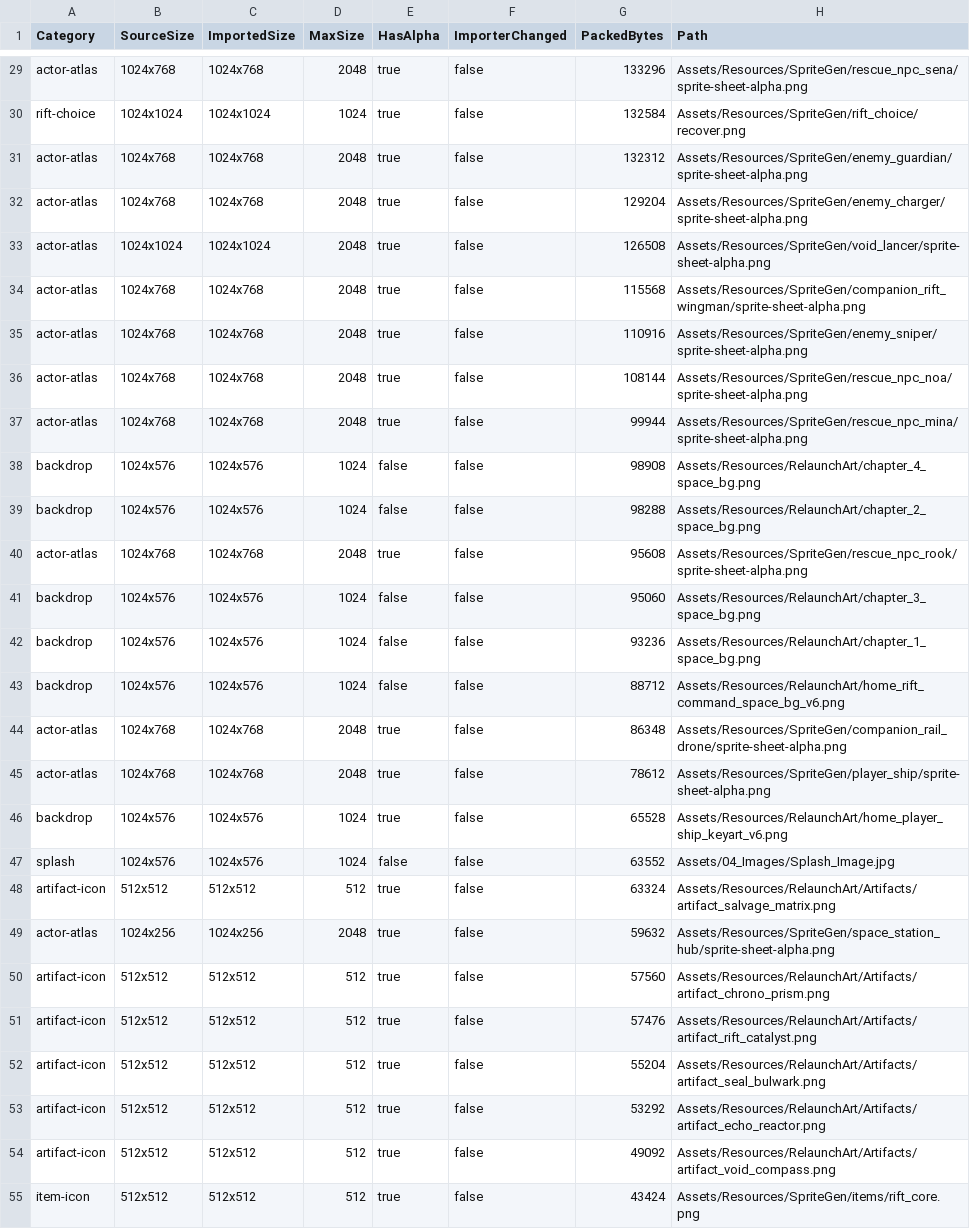
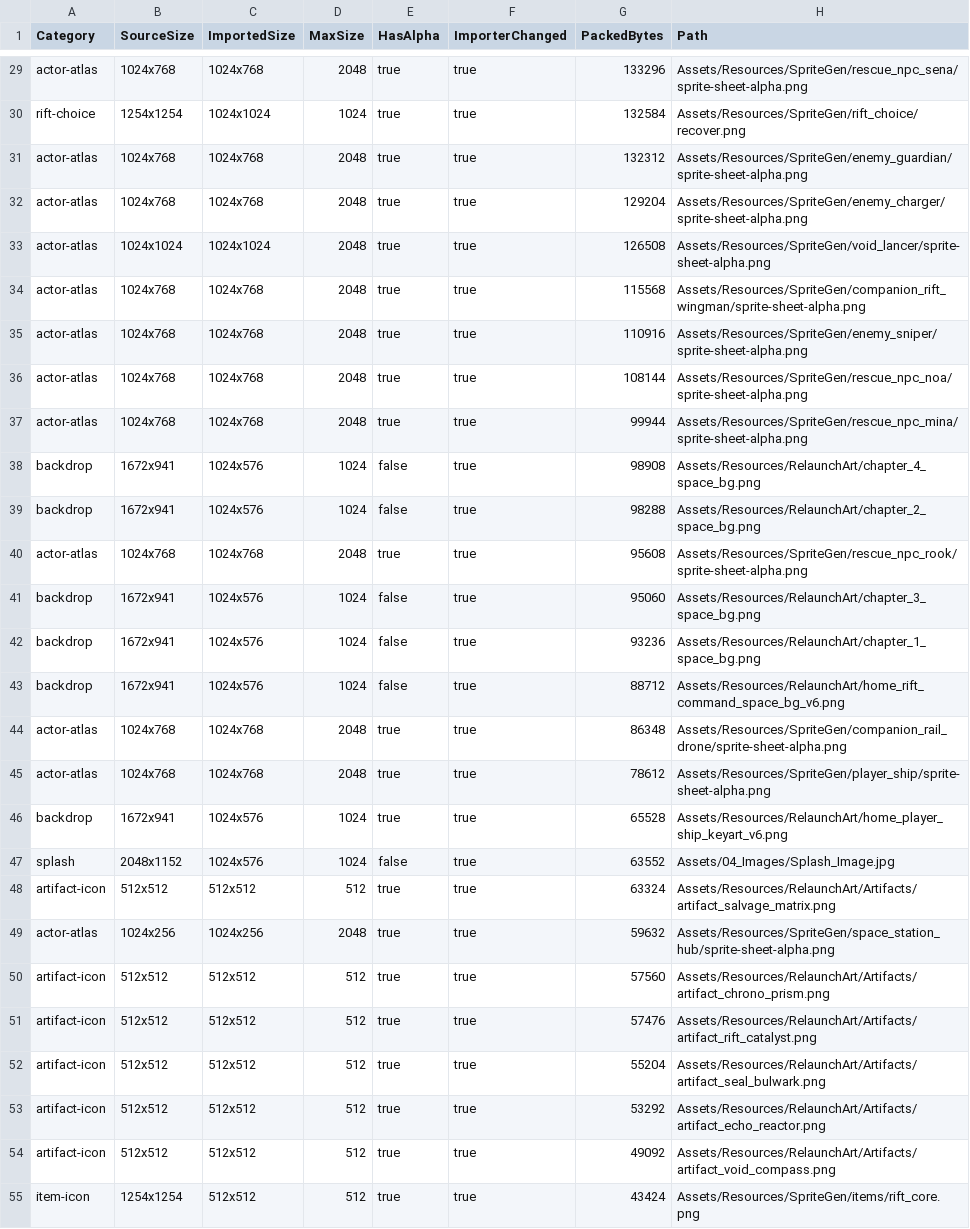
Before and after one commit to geonho1101/geonho1101.github.io, a CSV file: seal-the-rift/WebGLTextureOptimizationReport.csv, drawn as a sheet; only a part is shown, gaps mark what is left out; the diff covers the shown part only; the diff names each change by its address in the sheet, - before the commit and + after, or states it on an @@ line.

```diff
--- a/seal-the-rift/WebGLTextureOptimizationReport.csv
+++ b/seal-the-rift/WebGLTextureOptimizationReport.csv
-F29:F55 (ImporterChanged): false
+F29:F55 (ImporterChanged): true
-B30 (SourceSize): 1024x1024
+B30 (SourceSize): 1254x1254
-B38:B39 (SourceSize): 1024x576
+B38:B39 (SourceSize): 1672x941
-B41:B43 (SourceSize): 1024x576
+B41:B43 (SourceSize): 1672x941
-B46 (SourceSize): 1024x576
+B46 (SourceSize): 1672x941
-B47 (SourceSize): 1024x576
+B47 (SourceSize): 2048x1152
-B55 (SourceSize): 512x512
+B55 (SourceSize): 1254x1254
```
Also changed, not shown: 80 edited cells elsewhere in this file, 5 other files.
